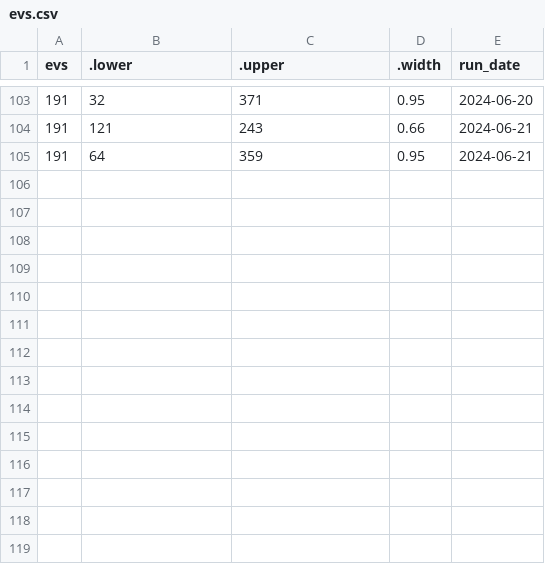
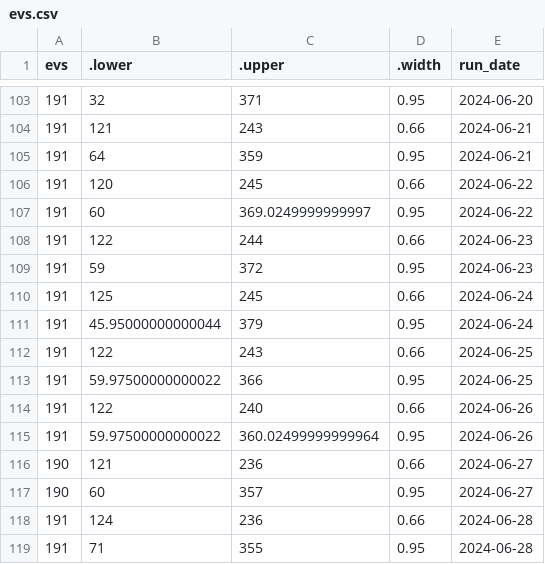
Before and after one commit to markjrieke/2024-potus, a CSV file: out/polls/evs.csv, drawn as a sheet; only a part is shown, gaps mark what is left out.

```diff
--- a/out/polls/evs.csv
+++ b/out/polls/evs.csv
@@ -105 +105,15 @@ evs,.lower,.upper,.width,run_date
 191,64,359,0.95,2024-06-21
+191,120,245,0.66,2024-06-22
+191,60,369.0249999999997,0.95,2024-06-22
+191,122,244,0.66,2024-06-23
+191,59,372,0.95,2024-06-23
+191,125,245,0.66,2024-06-24
+191,45.95000000000044,379,0.95,2024-06-24
+191,122,243,0.66,2024-06-25
+191,59.97500000000022,366,0.95,2024-06-25
+191,122,240,0.66,2024-06-26
+191,59.97500000000022,360.02499999999964,0.95,2024-06-26
+190,121,236,0.66,2024-06-27
+190,60,357,0.95,2024-06-27
+191,124,236,0.66,2024-06-28
+191,71,355,0.95,2024-06-28
```
Also changed, not shown: out/model_log.csv, out/polls/conditional_probabilities.csv, 5 other files.
